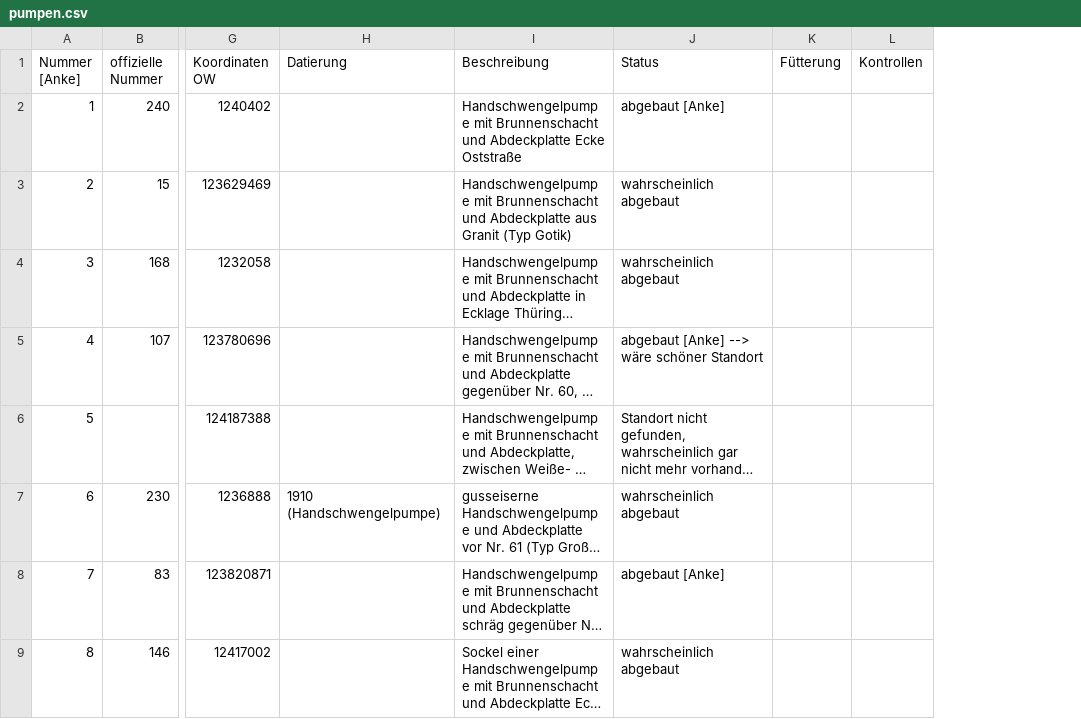
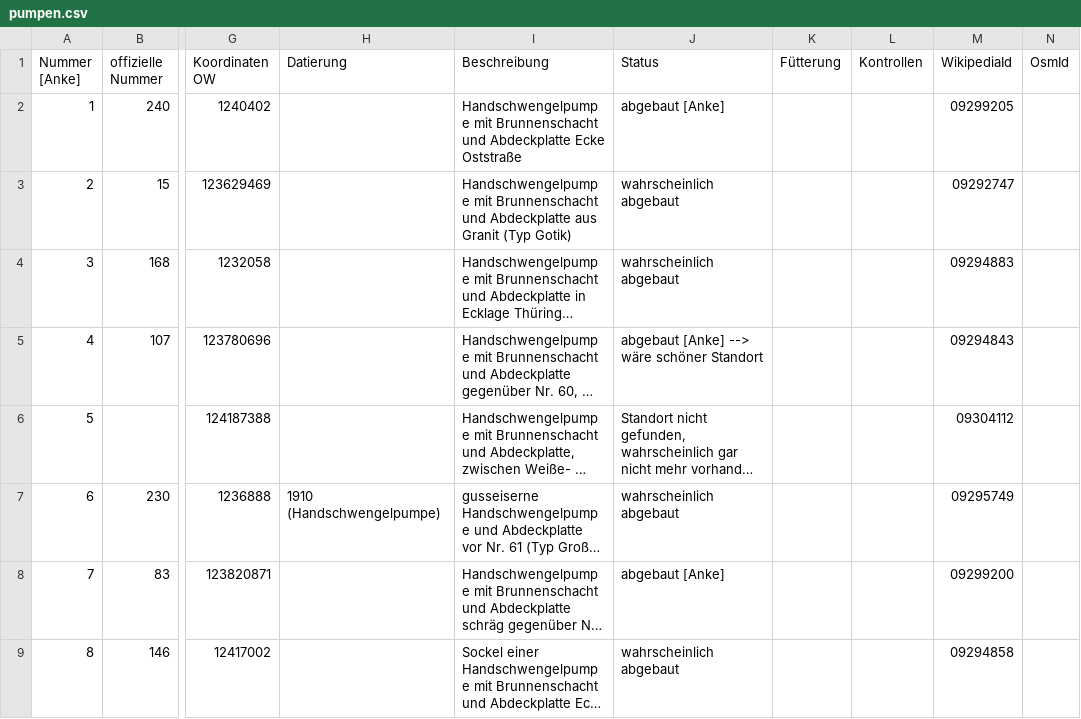
Before and after one commit to CodeforLeipzig/leipzig_auf_pump, a CSV file: Table2Geojson/src/main/resources/pumpen.csv, drawn as a sheet; only a part is shown, gaps mark what is left out; long unchanged cells end in …; the diff names each change by its address in the sheet, - before the commit and + after, or states it on an @@ line.

Commit message:
Add Wikipedia id to csv dataset

```diff
--- a/Table2Geojson/src/main/resources/pumpen.csv
+++ b/Table2Geojson/src/main/resources/pumpen.csv
+column M (WikipediaId), rows 2-9: 09299205 | 09292747 | 09294883 | 09294843 | 09304112 | 09295749 | 09299200 | 09294858
+column N (OsmId), empty
```
Also changed, not shown: 4 other files.
